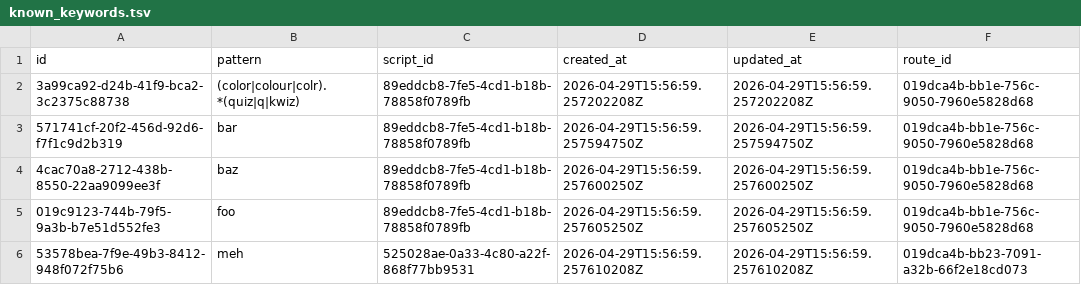
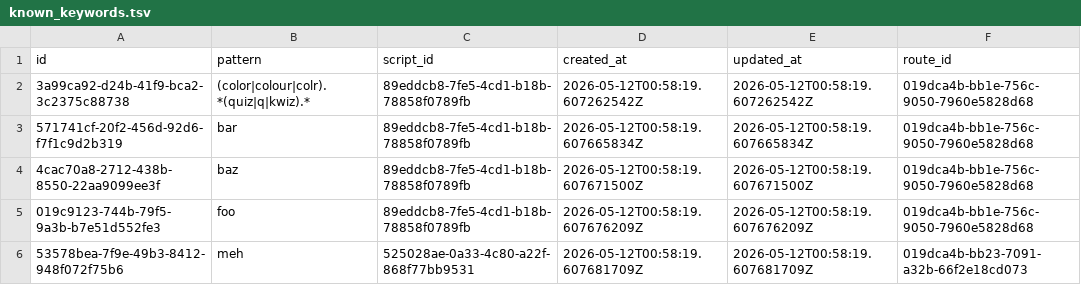
Before and after one commit to orpheusx/Brbl, a TSV file: dml/known_keywords.tsv, drawn as a sheet.

```diff
--- a/dml/known_keywords.tsv
+++ b/dml/known_keywords.tsv
@@ -1,6 +1,6 @@
 id	pattern	script_id	created_at	updated_at	route_id
-3a99ca92-d24b-41f9-bca2-3c2375c88738	(color|colour|colr).*(quiz|q|kwiz)	89eddcb8-7fe5-4cd1-b18b-78858f0789fb	2026-04-29T15:56:59.257202208Z	2026-04-29T15:56:59.257202208Z	019dca4b-bb1e-756c-9050-7960e5828d68
-571741cf-20f2-456d-92d6-f7f1c9d2b319	bar	89eddcb8-7fe5-4cd1-b18b-78858f0789fb	2026-04-29T15:56:59.257594750Z	2026-04-29T15:56:59.257594750Z	019dca4b-bb1e-756c-9050-7960e5828d68
-4cac70a8-2712-438b-8550-22aa9099ee3f	baz	89eddcb8-7fe5-4cd1-b18b-78858f0789fb	2026-04-29T15:56:59.257600250Z	2026-04-29T15:56:59.257600250Z	019dca4b-bb1e-756c-9050-7960e5828d68
-019c9123-744b-79f5-9a3b-b7e51d552fe3	foo	89eddcb8-7fe5-4cd1-b18b-78858f0789fb	2026-04-29T15:56:59.257605250Z	2026-04-29T15:56:59.257605250Z	019dca4b-bb1e-756c-9050-7960e5828d68
-53578bea-7f9e-49b3-8412-948f072f75b6	meh	525028ae-0a33-4c80-a22f-868f77bb9531	2026-04-29T15:56:59.257610208Z	2026-04-29T15:56:59.257610208Z	019dca4b-bb23-7091-a32b-66f2e18cd073
+3a99ca92-d24b-41f9-bca2-3c2375c88738	(color|colour|colr).*(quiz|q|kwiz).*	89eddcb8-7fe5-4cd1-b18b-78858f0789fb	2026-05-12T00:58:19.607262542Z	2026-05-12T00:58:19.607262542Z	019dca4b-bb1e-756c-9050-7960e5828d68
+571741cf-20f2-456d-92d6-f7f1c9d2b319	bar	89eddcb8-7fe5-4cd1-b18b-78858f0789fb	2026-05-12T00:58:19.607665834Z	2026-05-12T00:58:19.607665834Z	019dca4b-bb1e-756c-9050-7960e5828d68
+4cac70a8-2712-438b-8550-22aa9099ee3f	baz	89eddcb8-7fe5-4cd1-b18b-78858f0789fb	2026-05-12T00:58:19.607671500Z	2026-05-12T00:58:19.607671500Z	019dca4b-bb1e-756c-9050-7960e5828d68
+019c9123-744b-79f5-9a3b-b7e51d552fe3	foo	89eddcb8-7fe5-4cd1-b18b-78858f0789fb	2026-05-12T00:58:19.607676209Z	2026-05-12T00:58:19.607676209Z	019dca4b-bb1e-756c-9050-7960e5828d68
+53578bea-7f9e-49b3-8412-948f072f75b6	meh	525028ae-0a33-4c80-a22f-868f77bb9531	2026-05-12T00:58:19.607681709Z	2026-05-12T00:58:19.607681709Z	019dca4b-bb23-7091-a32b-66f2e18cd073
```
Also changed, not shown: dml/known_routes.tsv, dml/known_scripts.tsv, 9 other files.
